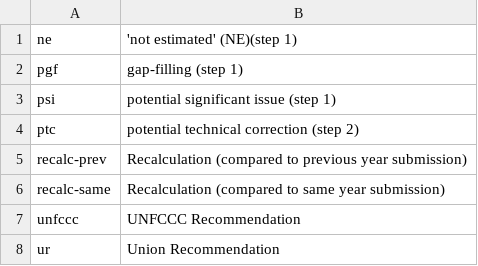
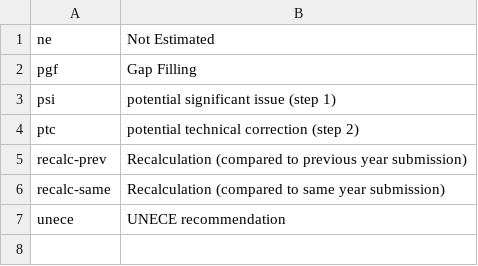
Before and after one commit to eea/emrt.necd.content, a CSV file: emrt/necd/content/profiles/default/esdrtvocabularies/highlight.csv, drawn as a sheet.

```diff
--- a/emrt/necd/content/profiles/default/esdrtvocabularies/highlight.csv
+++ b/emrt/necd/content/profiles/default/esdrtvocabularies/highlight.csv
@@ -1,3 +1,3 @@
-ne,'not estimated' (NE)(step 1)
-pgf,gap-filling (step 1)
+ne,Not Estimated
+pgf,Gap Filling
 psi,potential significant issue (step 1)
@@ -6,3 +6,2 @@ recalc-prev,Recalculation (compared to previous year submission)
 recalc-same,Recalculation (compared to same year submission)
-unfccc,UNFCCC Recommendation
-ur,Union Recommendation
+unece,UNECE recommendation
```
Also changed, not shown: 36 other files.
